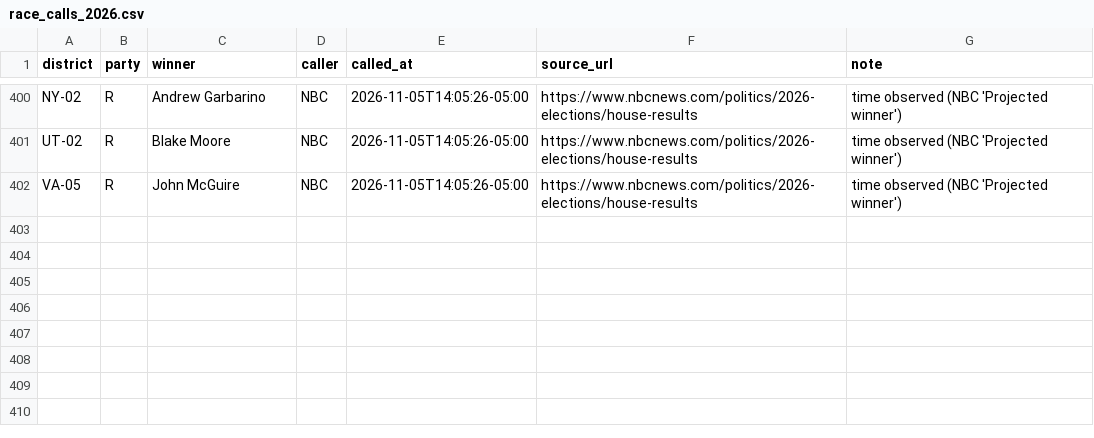
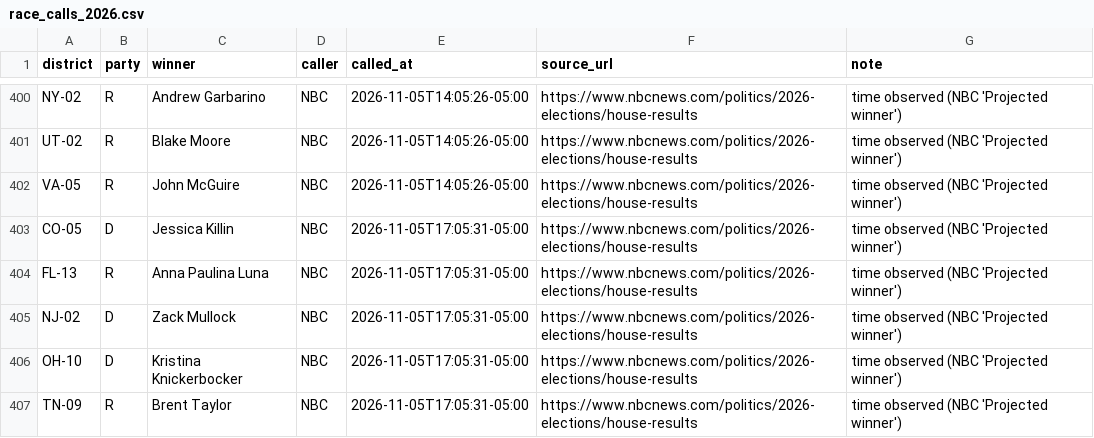
Before and after one commit to axelhufford/the-proportional-house, a CSV file: data-pipeline/results/race_calls_2026.csv, drawn as a sheet; only a part is shown, gaps mark what is left out.

```diff
--- a/data-pipeline/results/race_calls_2026.csv
+++ b/data-pipeline/results/race_calls_2026.csv
@@ -402 +402,6 @@ UT-02,R,Blake Moore,NBC,2026-11-05T14:05:26-05:00,https://www.nbcnews.com/politi
 VA-05,R,John McGuire,NBC,2026-11-05T14:05:26-05:00,https://www.nbcnews.com/politics/2026-elections/house-results,time observed (NBC 'Projected winner')
+CO-05,D,Jessica Killin,NBC,2026-11-05T17:05:31-05:00,https://www.nbcnews.com/politics/2026-elections/house-results,time observed (NBC 'Projected winner')
+FL-13,R,Anna Paulina Luna,NBC,2026-11-05T17:05:31-05:00,https://www.nbcnews.com/politics/2026-elections/house-results,time observed (NBC 'Projected winner')
+NJ-02,D,Zack Mullock,NBC,2026-11-05T17:05:31-05:00,https://www.nbcnews.com/politics/2026-elections/house-results,time observed (NBC 'Projected winner')
+OH-10,D,Kristina Knickerbocker,NBC,2026-11-05T17:05:31-05:00,https://www.nbcnews.com/politics/2026-elections/house-results,time observed (NBC 'Projected winner')
+TN-09,R,Brent Taylor,NBC,2026-11-05T17:05:31-05:00,https://www.nbcnews.com/politics/2026-elections/house-results,time observed (NBC 'Projected winner')
```
Also changed, not shown: data-pipeline/results/house_2026.csv.
